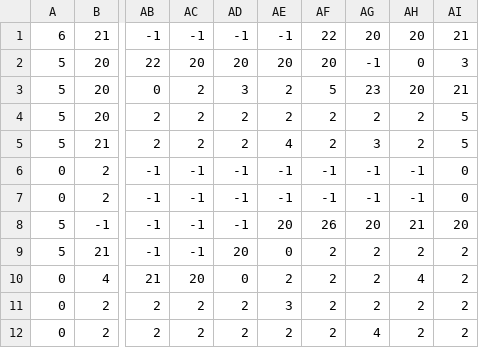
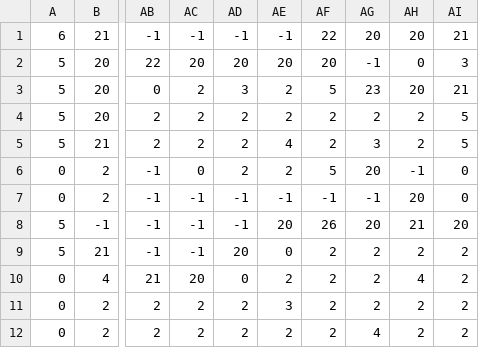
Before and after one commit to AlbertVVila/2DGame, a CSV file: LevelDavid/Level_1_ground_wall.csv, drawn as a sheet; only a part is shown, gaps mark what is left out; the diff names each change by its address in the sheet, - before the commit and + after, or states it on an @@ line.

Commit message:
update level1 + vizier block time

```diff
--- a/LevelDavid/Level_1_ground_wall.csv
+++ b/LevelDavid/Level_1_ground_wall.csv
-AC6: -1
+AC6: 0
-AD6: -1
+AD6: 2
-AE6: -1
+AE6: 2
-AF6: -1
+AF6: 5
-AG6: -1
+AG6: 20
-AH7: -1
+AH7: 20
```
Also changed, not shown: 4 other files.
